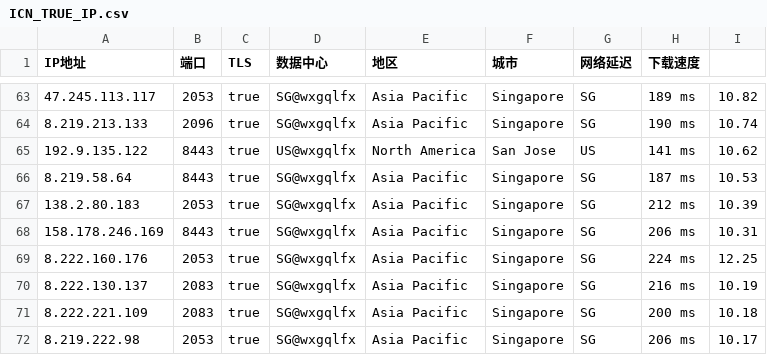
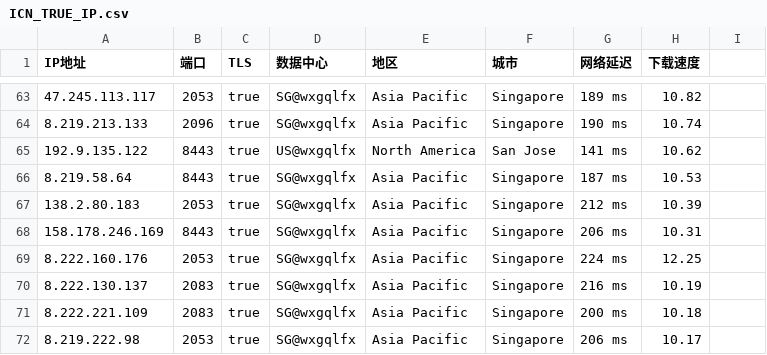
Before and after one commit to wentao883/TG-wxgqlfx_ZBDW, a CSV file: ICN_TRUE_IP.csv, drawn as a sheet; only a part is shown, gaps mark what is left out; the diff covers the shown part only.

```diff
--- a/ICN_TRUE_IP.csv
+++ b/ICN_TRUE_IP.csv
@@ -63,10 +63,10 @@ IP地址,端口,TLS,数据中心,地区,城市,网络延迟,下载速度
-47.245.113.117,2053,true,SG@wxgqlfx,Asia Pacific,Singapore,SG,189 ms,10.82
-8.219.213.133,2096,true,SG@wxgqlfx,Asia Pacific,Singapore,SG,190 ms,10.74
-192.9.135.122,8443,true,US@wxgqlfx,North America,San Jose,US,141 ms,10.62
-8.219.58.64,8443,true,SG@wxgqlfx,Asia Pacific,Singapore,SG,187 ms,10.53
-138.2.80.183,2053,true,SG@wxgqlfx,Asia Pacific,Singapore,SG,212 ms,10.39
-158.178.246.169,8443,true,SG@wxgqlfx,Asia Pacific,Singapore,SG,206 ms,10.31
-8.222.160.176,2053,true,SG@wxgqlfx,Asia Pacific,Singapore,SG,224 ms,12.25
-8.222.130.137,2083,true,SG@wxgqlfx,Asia Pacific,Singapore,SG,216 ms,10.19
-8.222.221.109,2083,true,SG@wxgqlfx,Asia Pacific,Singapore,SG,200 ms,10.18
-8.219.222.98,2053,true,SG@wxgqlfx,Asia Pacific,Singapore,SG,206 ms,10.17
+47.245.113.117,2053,true,SG@wxgqlfx,Asia Pacific,Singapore,189 ms,10.82
+8.219.213.133,2096,true,SG@wxgqlfx,Asia Pacific,Singapore,190 ms,10.74
+192.9.135.122,8443,true,US@wxgqlfx,North America,San Jose,141 ms,10.62
+8.219.58.64,8443,true,SG@wxgqlfx,Asia Pacific,Singapore,187 ms,10.53
+138.2.80.183,2053,true,SG@wxgqlfx,Asia Pacific,Singapore,212 ms,10.39
+158.178.246.169,8443,true,SG@wxgqlfx,Asia Pacific,Singapore,206 ms,10.31
+8.222.160.176,2053,true,SG@wxgqlfx,Asia Pacific,Singapore,224 ms,12.25
+8.222.130.137,2083,true,SG@wxgqlfx,Asia Pacific,Singapore,216 ms,10.19
+8.222.221.109,2083,true,SG@wxgqlfx,Asia Pacific,Singapore,200 ms,10.18
+8.219.222.98,2053,true,SG@wxgqlfx,Asia Pacific,Singapore,206 ms,10.17
```
Also changed, not shown: 59 edited cells elsewhere in this file.
